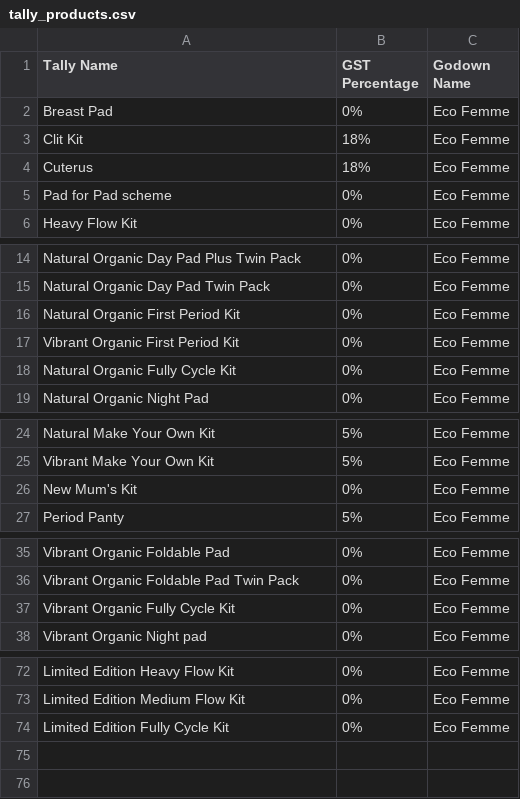
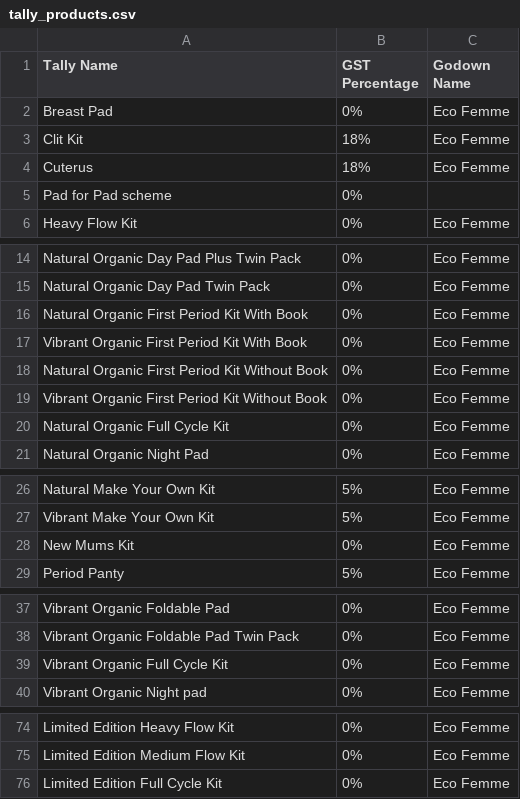
Before and after one commit to ecofemme/gst-tally, a CSV file: tally_products.csv, drawn as a sheet; only a part is shown, gaps mark what is left out.

Commit message:
fix: correct typos

```diff
--- a/tally_products.csv
+++ b/tally_products.csv
@@ -4,3 +4,3 @@ Clit Kit,18%,Eco Femme
 Cuterus,18%,Eco Femme
-Pad for Pad scheme,0%,Eco Femme
+Pad for Pad scheme,0%,
 Heavy Flow Kit,0%,Eco Femme
@@ -15,5 +15,7 @@ Natural Organic Day Pad Plus Twin Pack,0%,Eco Femme
 Natural Organic Day Pad Twin Pack,0%,Eco Femme
-Natural Organic First Period Kit,0%,Eco Femme
-Vibrant Organic First Period Kit,0%,Eco Femme
-Natural Organic Fully Cycle Kit,0%,Eco Femme
+Natural Organic First Period Kit With Book,0%,Eco Femme
+Vibrant Organic First Period Kit With Book,0%,Eco Femme
+Natural Organic First Period Kit Without Book,0%,Eco Femme
+Vibrant Organic First Period Kit Without Book,0%,Eco Femme
+Natural Organic Full Cycle Kit,0%,Eco Femme
 Natural Organic Night Pad,0%,Eco Femme
@@ -25,3 +27,3 @@ Natural Make Your Own Kit,5%,Eco Femme
 Vibrant Make Your Own Kit,5%,Eco Femme
-New Mum's Kit,0%,Eco Femme
+New Mums Kit,0%,Eco Femme
 Period Panty,5%,Eco Femme
@@ -36,3 +38,3 @@ Vibrant Organic Foldable Pad,0%,Eco Femme
 Vibrant Organic Foldable Pad Twin Pack,0%,Eco Femme
-Vibrant Organic Fully Cycle Kit,0%,Eco Femme
+Vibrant Organic Full Cycle Kit,0%,Eco Femme
 Vibrant Organic Night pad,0%,Eco Femme
@@ -73,2 +75,2 @@ Limited Edition Heavy Flow Kit,0%,Eco Femme
 Limited Edition Medium Flow Kit,0%,Eco Femme
-Limited Edition Fully Cycle Kit,0%,Eco Femme
+Limited Edition Full Cycle Kit,0%,Eco Femme
```
